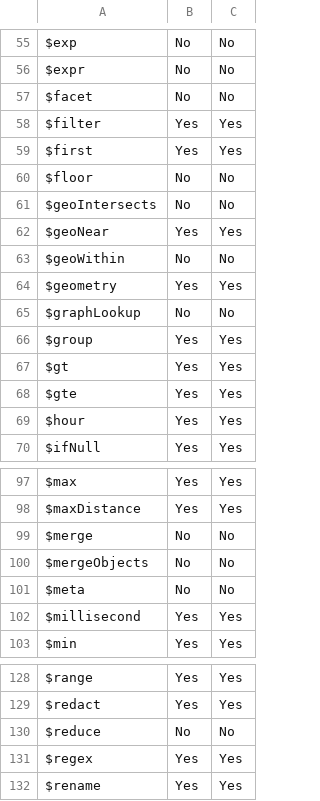
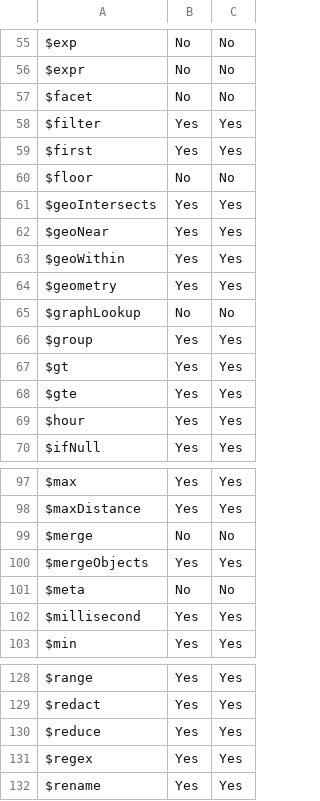
Before and after one commit to awslabs/amazon-documentdb-tools, a CSV file: compat-tool/compat/dollar.csv, drawn as a sheet; only a part is shown, gaps mark what is left out.

Commit message:
Adding newly supported operators from 2022-01-21 release

```diff
--- a/compat-tool/compat/dollar.csv
+++ b/compat-tool/compat/dollar.csv
@@ -60,5 +60,5 @@ $first,Yes,Yes
 $floor,No,No
-$geoIntersects,No,No
+$geoIntersects,Yes,Yes
 $geoNear,Yes,Yes
-$geoWithin,No,No
+$geoWithin,Yes,Yes
 $geometry,Yes,Yes
@@ -99,3 +99,3 @@ $maxDistance,Yes,Yes
 $merge,No,No
-$mergeObjects,No,No
+$mergeObjects,Yes,Yes
 $meta,No,No
@@ -129,3 +129,3 @@ $range,Yes,Yes
 $redact,Yes,Yes
-$reduce,No,No
+$reduce,Yes,Yes
 $regex,Yes,Yes
```
